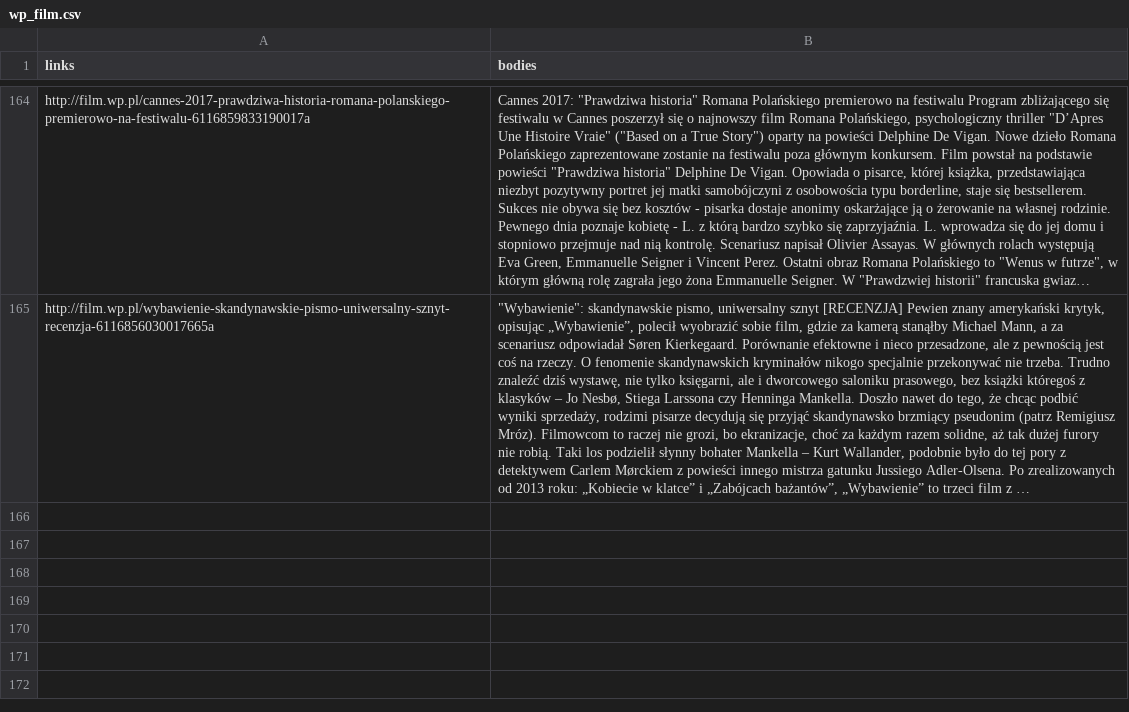
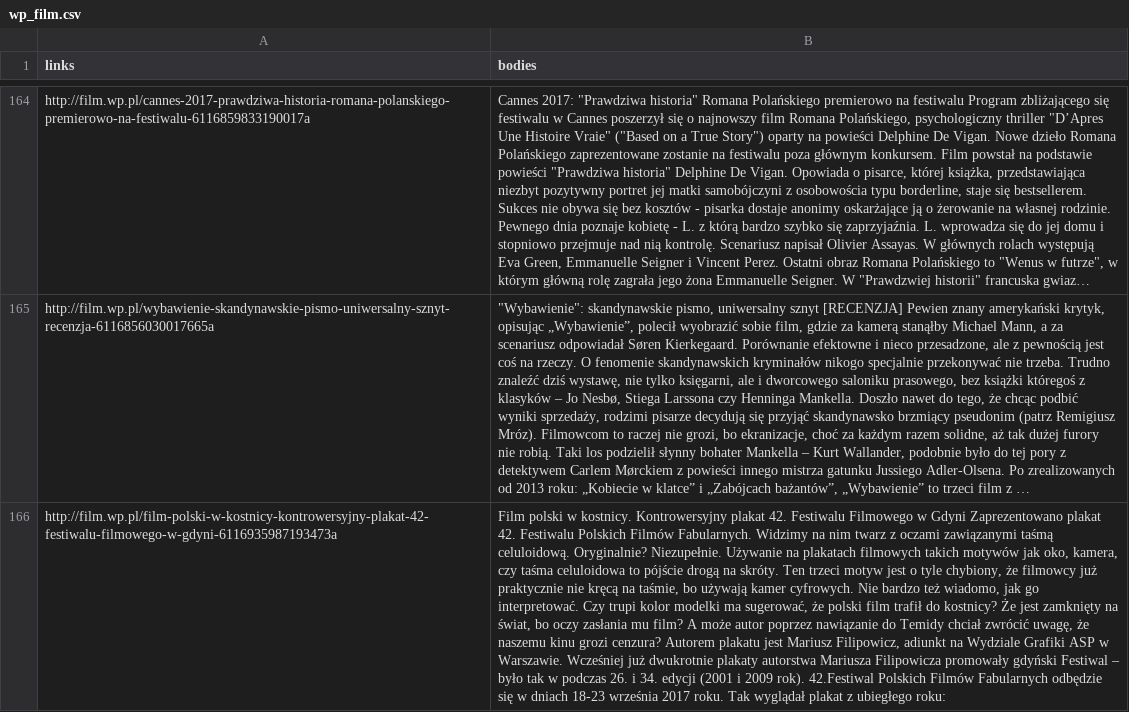
Before and after one commit to MarcinKosinski/trigeR5, a CSV file: data/wp_film.csv, drawn as a sheet; only a part is shown, gaps mark what is left out; long unchanged cells end in …; the diff names each change by its address in the sheet, - before the commit and + after, or states it on an @@ line.

```diff
--- a/data/wp_film.csv
+++ b/data/wp_film.csv
+row 166: http://film.wp.pl/film-polski-w-kostnicy-kontrowersyjny-plakat-42-festiwalu-filmowego-w-gdyni-6116935987193473a | Film polski w kostnicy. Kontrowersyjny plakat 42. Festiwalu Filmowego w Gdyni Zaprezentowano plakat 42. Festiwalu Polskich Filmów Fabularnych. Widzimy na nim twarz z oczami zawiązanymi taśmą celuloidową. Oryginalnie? Niezupełnie. Używanie na plakatach filmowych takich motywów jak oko, kamera, czy taśma celuloidowa to pójście drogą na skróty. Ten trzeci motyw jest o tyle chybiony, że filmowcy już praktycznie nie kręcą na taśmie, bo używają kamer cyfrowych. Nie bardzo też wiadomo, jak go interpretować. Czy trupi kolor modelki ma sugerować, że polski film trafił do kostnicy? Że jest zamknięty na świat, bo oczy zasłania mu film? A może autor poprzez nawiązanie do Temidy chciał zwrócić uwagę, że naszemu kinu grozi cenzura? Autorem plakatu jest Mariusz Filipowicz, adiunkt na Wydziale Grafiki ASP w Warszawie. Wcześniej już dwukrotnie plakaty autorstwa Mariusza Filipowicza promowały gdyński Festiwal – było tak w podczas 26. i 34. edycji (2001 i 2009 rok). 42.Festiwal Polskich Filmów Fabularnych odbędzie się w dniach 18-23 września 2017 roku. Tak wyglądał plakat z ubiegłego roku:
```
Also changed, not shown: data/wp_moto.csv, 4 other files.
